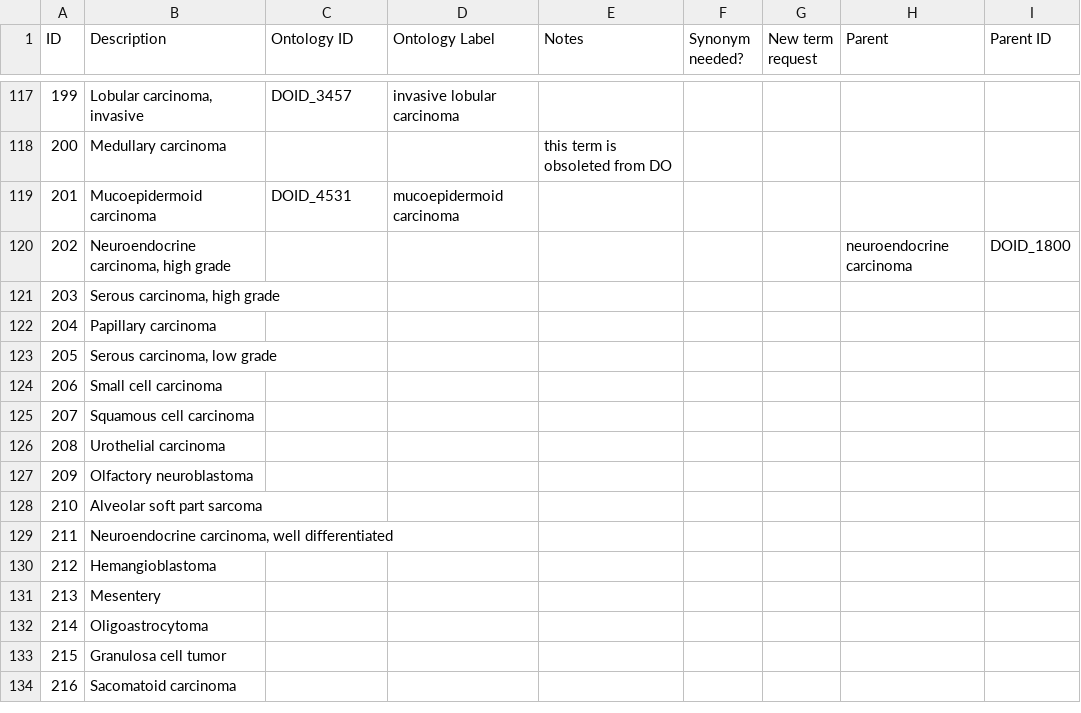
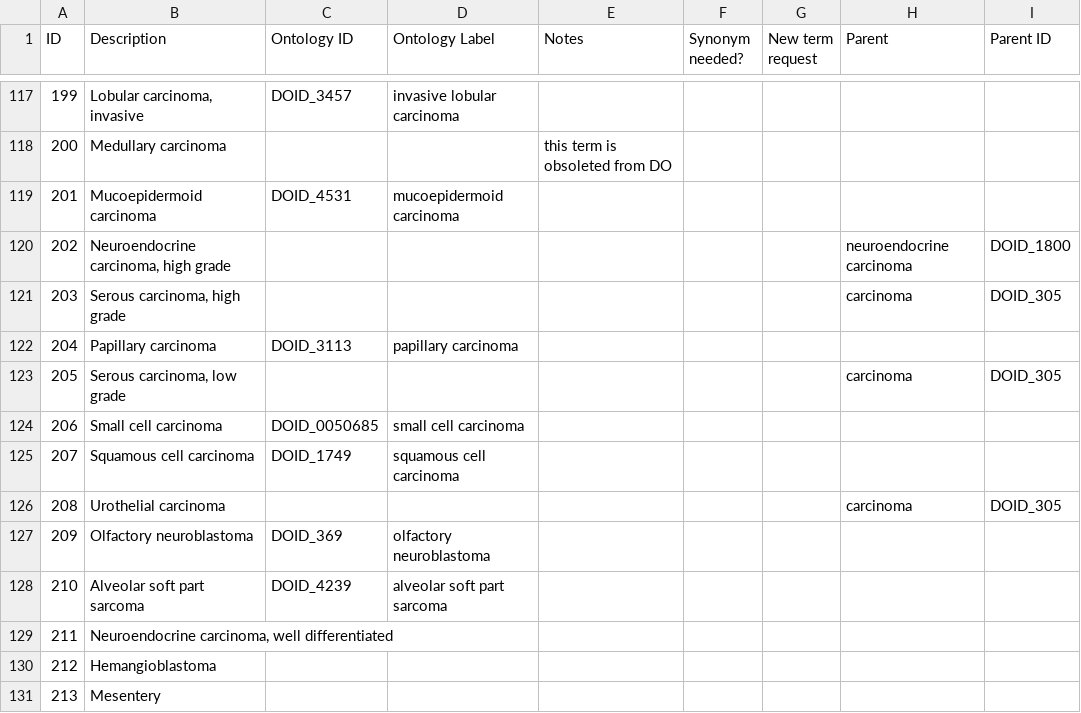
Before and after one commit to monarch-initiative/mckb, a TSV file: resources/mappings/diagnoses.tsv, drawn as a sheet; only a part is shown, gaps mark what is left out; the shorter side is filled out with more unchanged rows.

Commit message:
mappings for diagnoses.tsv

```diff
--- a/resources/mappings/diagnoses.tsv
+++ b/resources/mappings/diagnoses.tsv
@@ -120,10 +120,10 @@ ID	Description	Ontology ID	Ontology Label	Notes	Synonym needed?	New term request
 202	"Neuroendocrine carcinoma, high grade"						neuroendocrine carcinoma	DOID_1800
-203	"Serous carcinoma, high grade"							
-204	Papillary carcinoma							
-205	"Serous carcinoma, low grade"							
-206	Small cell carcinoma							
-207	Squamous cell carcinoma							
-208	Urothelial carcinoma							
-209	Olfactory neuroblastoma							
-210	Alveolar soft part sarcoma							
+203	"Serous carcinoma, high grade"						carcinoma	DOID_305
+204	Papillary carcinoma	DOID_3113	papillary carcinoma					
+205	"Serous carcinoma, low grade"						carcinoma	DOID_305
+206	Small cell carcinoma	DOID_0050685	small cell carcinoma					
+207	Squamous cell carcinoma	DOID_1749	squamous cell carcinoma					
+208	Urothelial carcinoma						carcinoma	DOID_305
+209	Olfactory neuroblastoma	DOID_369	olfactory neuroblastoma					
+210	Alveolar soft part sarcoma	DOID_4239	alveolar soft part sarcoma					
 211	"Neuroendocrine carcinoma, well differentiated"							
```
